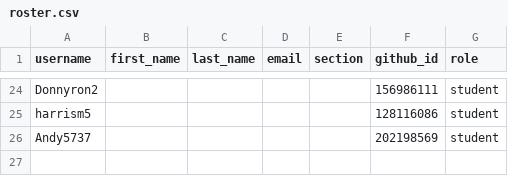
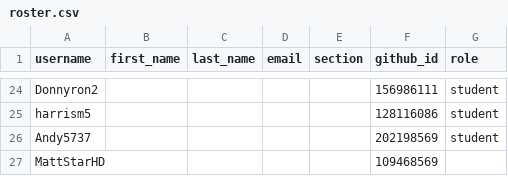
Before and after one commit to utas-kit307/classroom50, a CSV file: kit307-2026/roster.csv, drawn as a sheet; only a part is shown, gaps mark what is left out; the diff names each change by its address in the sheet, - before the commit and + after, or states it on an @@ line.

Commit message:
[Classroom 50] Add student: kit307-2026/MattStarHD

```diff
--- a/kit307-2026/roster.csv
+++ b/kit307-2026/roster.csv
+row 27: MattStarHD |  |  |  |  | 109468569
```
